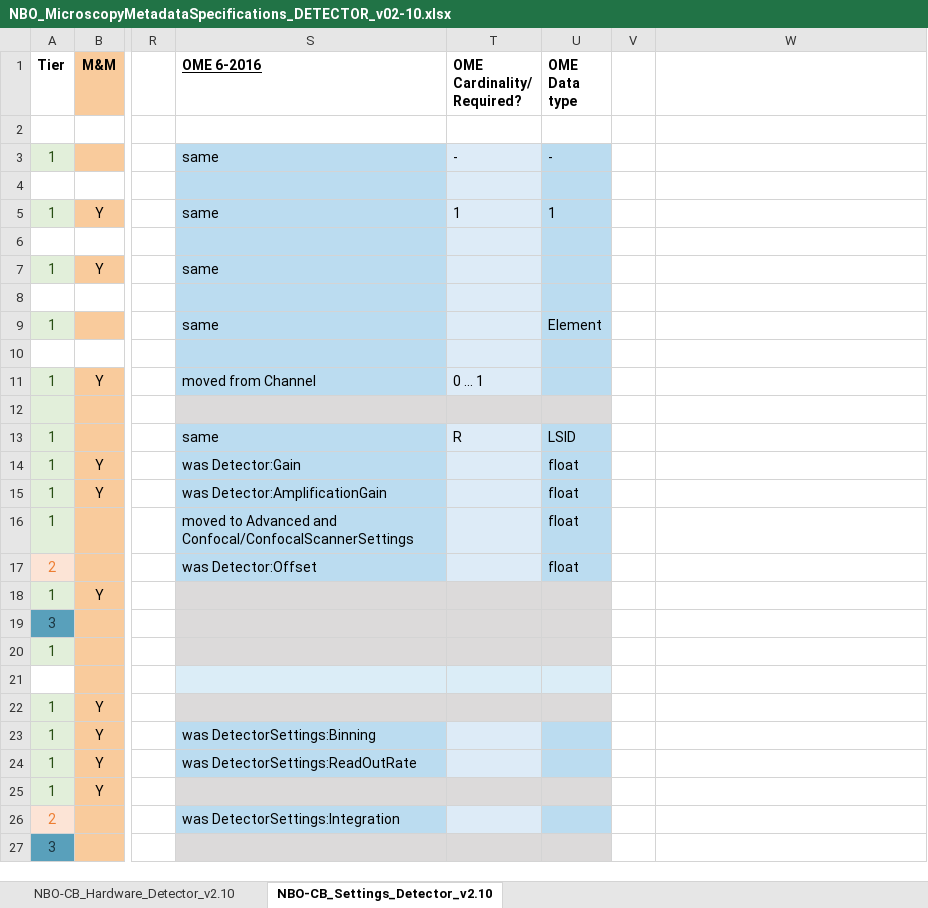
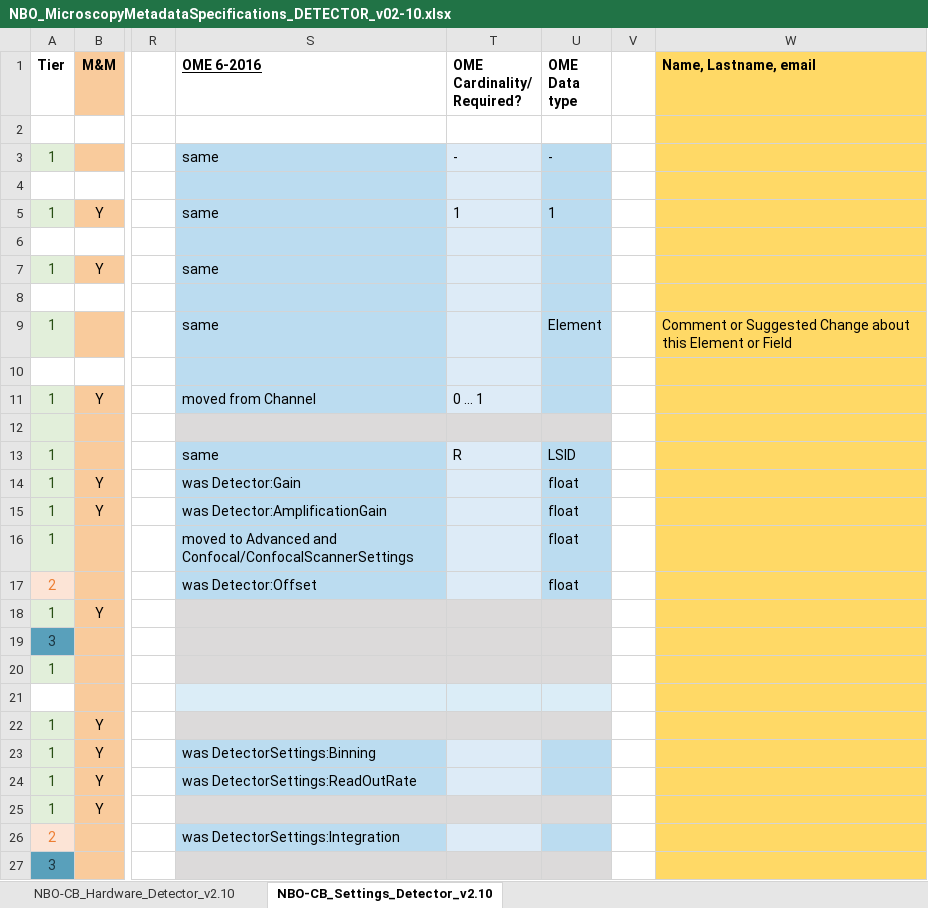
Before and after one commit to WU-BIMAC/NBOMicroscopyMetadataSpecs, an Excel workbook: Model/in progress/v02-10/Components/Detector/NBO_MicroscopyMetadataSpecifications_DETECTOR_v02-10.xlsx, sheet NBO-CB_Settings_Detector_v2.10, drawn as a sheet; only a part is shown, gaps mark what is left out; values as stored, in another font and other column widths than the file's, no borders; charts and pictures not drawn; the diff covers the shown part only; the diff names each change by its address in the sheet, - before the commit and + after, or states it on an @@ line.

```diff
--- a/Model/in progress/v02-10/Components/Detector/NBO_MicroscopyMetadataSpecifications_DETECTOR_v02-10.xlsx (sheet NBO-CB_Settings_Detector_v2.10)
+++ b/Model/in progress/v02-10/Components/Detector/NBO_MicroscopyMetadataSpecifications_DETECTOR_v02-10.xlsx (sheet NBO-CB_Settings_Detector_v2.10)
-W1: (empty)
+W1: Name, Lastname, email
-W1:W27 fill: none
+W1:W27 fill: #FFD966
-W9 (Name, Lastname, email): (empty)
+W9 (Name, Lastname, email): Comment or Suggested Change about this Element or Field
```
Also changed, not shown: cell formats elsewhere in this sheet, Model/in progress/v02-10/Components/LightSource/NBO_MicroscopyMetadataSpecifications_LIGHTSOURCE_v02-10.xlsx, Model/in progress/v02-10/Components/Objective/NBO_MicroscopyMetadataSpecifications_OBJECTIVE_v02-10.xlsx, 2 other files.
